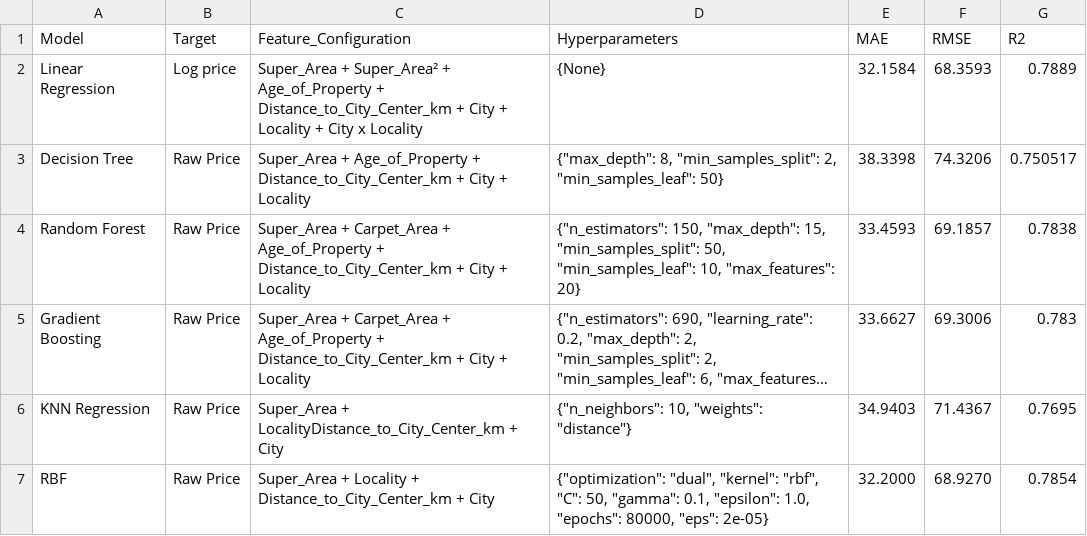
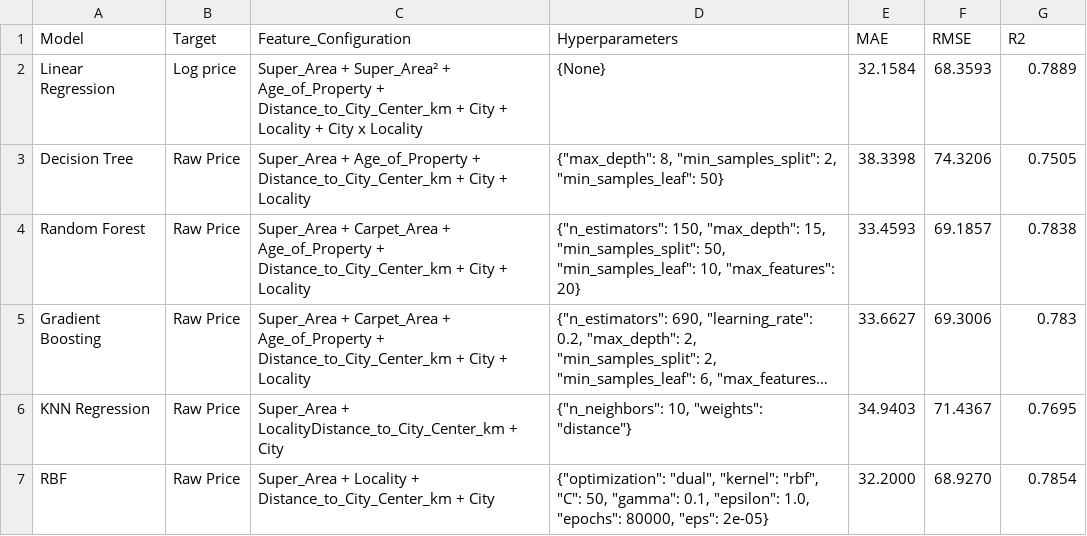
Before and after one commit to ashishkrsingh21/House-Price-Prediction, a CSV file: report/model_results.csv, drawn as a sheet; long unchanged cells end in ….

Commit message:
Update results

```diff
--- a/report/model_results.csv
+++ b/report/model_results.csv
@@ -2,3 +2,3 @@ Model,Target,Feature_Configuration,Hyperparameters,MAE,RMSE,R2
 Linear Regression,Log price,Super_Area + Super_Area² + Age_of_Property + Distance_to_City_Center_km + City + Locality + City x Locality,{None},32.1584,68.3593,0.7889
-Decision Tree,Raw Price,Super_Area + Age_of_Property + Distance_to_City_Center_km + City + Locality,"{""max_depth"": 8, ""min_samples_split"": 2, ""min_samples_leaf"": 50}",38.3398,74.3206,0.750517
+Decision Tree,Raw Price,Super_Area + Age_of_Property + Distance_to_City_Center_km + City + Locality,"{""max_depth"": 8, ""min_samples_split"": 2, ""min_samples_leaf"": 50}",38.3398,74.3206,0.7505
 Random Forest,Raw Price,Super_Area + Carpet_Area + Age_of_Property + Distance_to_City_Center_km + City + Locality,"{""n_estimators"": 150, ""max_depth"": 15, ""min_samples_split"": 50, ""min_samples_leaf"": 10, ""max_features"": 20}",33.4593,69.1857,0.7838
```
